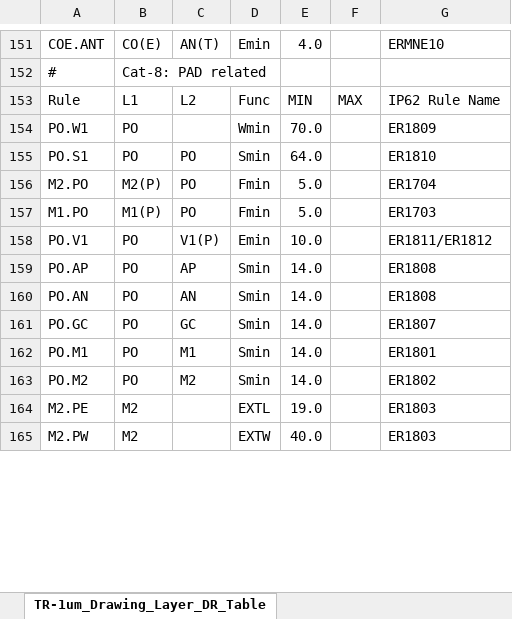
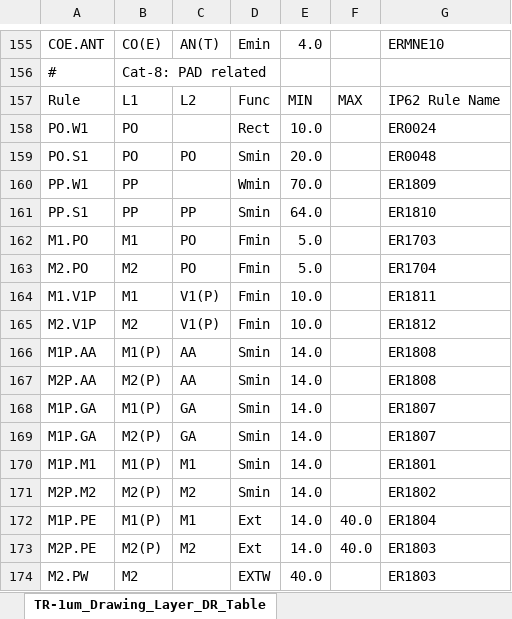
Before and after one commit to OpenSUSI/TR-1um, an Excel workbook: Document/TR-1um_Drawing_Layer_DR_Table.xlsx, sheet TR-1um_Drawing_Layer_DR_Table, drawn as a sheet; only a part is shown, gaps mark what is left out; values as stored, in another font and other column widths than the file's, no cell formats; charts and pictures not drawn; removed rows and columns are numbered as before the commit, all else as after; the diff covers the shown part only; the diff names each change by its address in the sheet, - before the commit and + after, or states it on an @@ line.

```diff
--- a/Document/TR-1um_Drawing_Layer_DR_Table.xlsx (sheet TR-1um_Drawing_Layer_DR_Table)
+++ b/Document/TR-1um_Drawing_Layer_DR_Table.xlsx (sheet TR-1um_Drawing_Layer_DR_Table)
-D158: Wmin
+D158: Rect
-E158: 70.0
+E158: 10.0
-G158: ER1809
+G158: ER0024
-E159: 64.0
+E159: 20.0
-G159: ER1810
+G159: ER0048
-row 156: M2.PO | M2(P) | PO | Fmin | 5.0 |  | ER1704
+row 160: PP.W1 | PP |  | Wmin | 70.0 |  | ER1809
+row 161: PP.S1 | PP | PP | Smin | 64.0 |  | ER1810
-B162: M1(P)
+B162: M1
+row 163: M2.PO | M2 | PO | Fmin | 5.0 |  | ER1704
-A164: PO.V1
+A164: M1.V1P
-B164: PO
+B164: M1
-D164: Emin
+D164: Fmin
-G164: ER1811/ER1812
+G164: ER1811
+row 165: M2.V1P | M2 | V1(P) | Fmin | 10.0 |  | ER1812
-A166: PO.AP
+A166: M1P.AA
-B166: PO
+B166: M1(P)
-C166: AP
+C166: AA
-A167: PO.AN
+A167: M2P.AA
-B167: PO
+B167: M2(P)
-C167: AN
+C167: AA
-A168: PO.GC
+A168: M1P.GA
-B168: PO
+B168: M1(P)
-C168: GC
+C168: GA
+row 169: M1P.GA | M2(P) | GA | Smin | 14.0 |  | ER1807
-A170: PO.M1
+A170: M1P.M1
-B170: PO
+B170: M1(P)
-A171: PO.M2
+A171: M2P.M2
-B171: PO
+B171: M2(P)
-row 164: M2.PE | M2 |  | EXTL | 19.0 |  | ER1803
+row 172: M1P.PE | M1(P) | M1 | Ext | 14.0 | 40.0 | ER1804
+row 173: M2P.PE | M2(P) | M2 | Ext | 14.0 | 40.0 | ER1803
```
Also changed, not shown: 4 added rows, 1 removed row and 12 edited cells elsewhere in this sheet, other sheet tabs, cell formats, charts or pictures, 7 other files.
